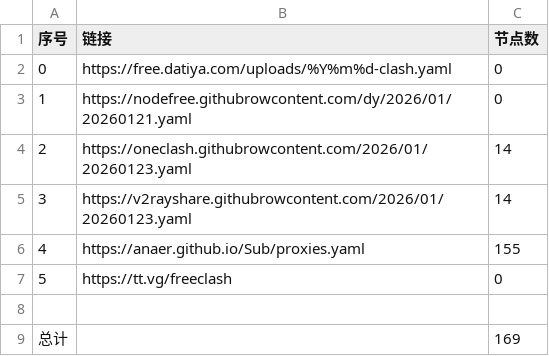
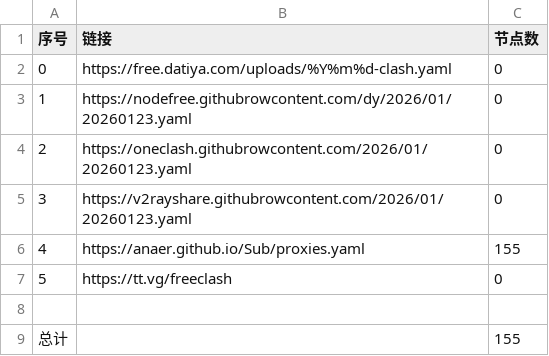
Before and after one commit to esureos/NoMoreWalls, a CSV file: list_result.csv, drawn as a sheet.

```diff
--- a/list_result.csv
+++ b/list_result.csv
@@ -2,5 +2,5 @@
 0,https://free.datiya.com/uploads/%Y%m%d-clash.yaml,0
-1,https://nodefree.githubrowcontent.com/dy/2026/01/20260121.yaml,0
-2,https://oneclash.githubrowcontent.com/2026/01/20260123.yaml,14
-3,https://v2rayshare.githubrowcontent.com/2026/01/20260123.yaml,14
+1,https://nodefree.githubrowcontent.com/dy/2026/01/20260123.yaml,0
+2,https://oneclash.githubrowcontent.com/2026/01/20260123.yaml,0
+3,https://v2rayshare.githubrowcontent.com/2026/01/20260123.yaml,0
 4,https://anaer.github.io/Sub/proxies.yaml,155
@@ -8,2 +8,2 @@
 
-总计,,169
+总计,,155
```
Also changed, not shown: 15 other files.
